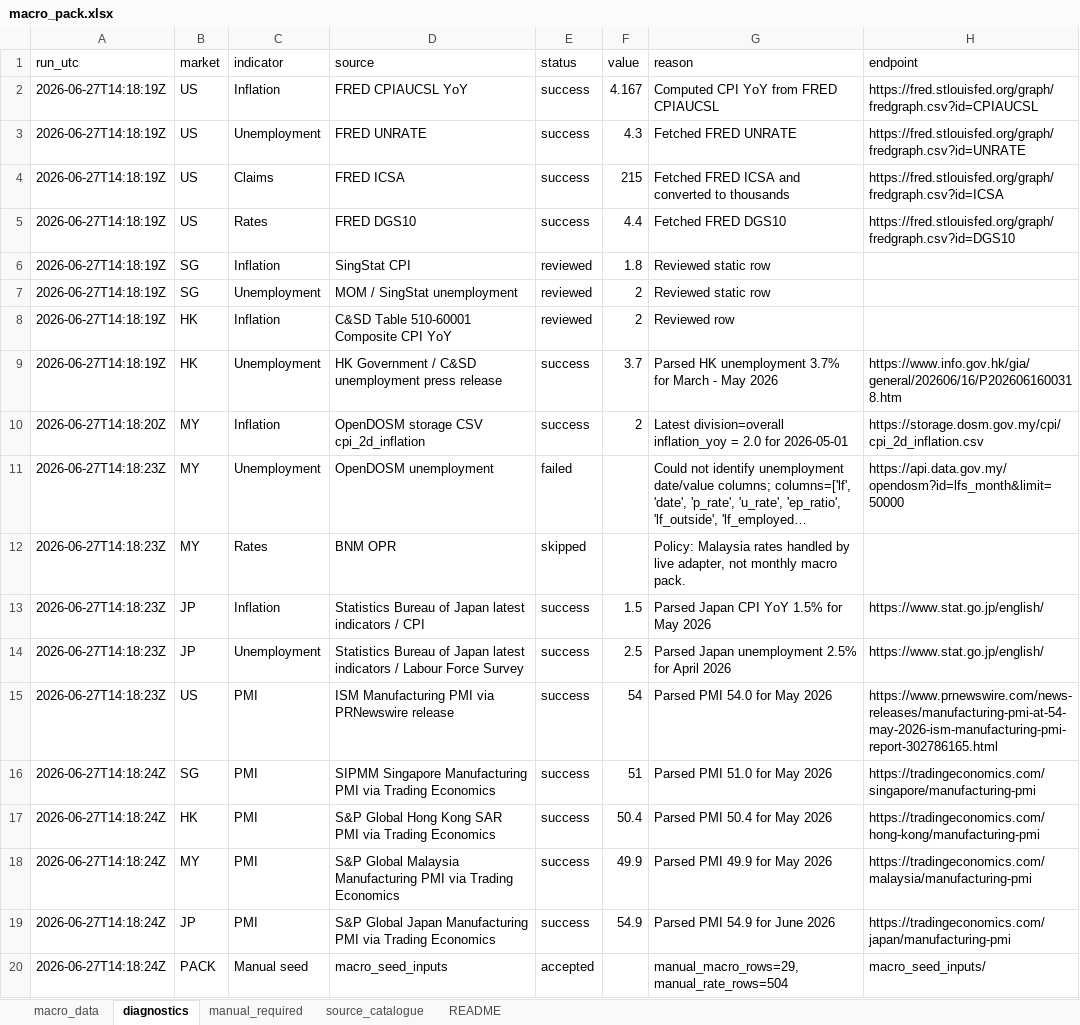
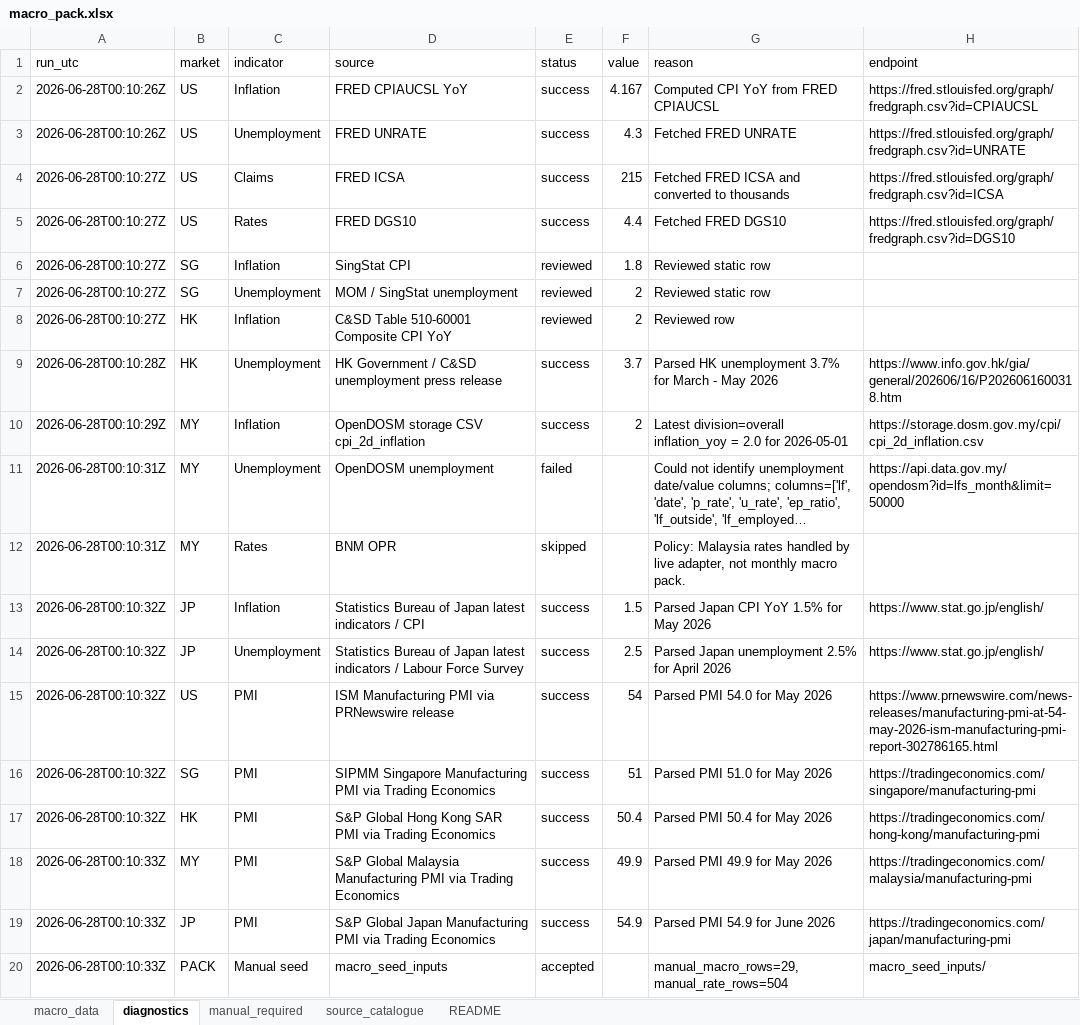
Before and after one commit to phankf-star/sg-tactical-wealth-allocator, an Excel workbook: macro_pack_latest/macro_pack.xlsx, sheet diagnostics, drawn as a sheet; long unchanged cells end in …; values as stored, in another font and other column widths than the file's, no borders; the diff names each change by its address in the sheet, - before the commit and + after, or states it on an @@ line.

```diff
--- a/macro_pack_latest/macro_pack.xlsx (sheet diagnostics)
+++ b/macro_pack_latest/macro_pack.xlsx (sheet diagnostics)
-A2:A3 (run_utc): 2026-06-27T14:18:19Z
+A2:A3 (run_utc): 2026-06-28T00:10:26Z
-A4:A8 (run_utc): 2026-06-27T14:18:19Z
+A4:A8 (run_utc): 2026-06-28T00:10:27Z
-A9 (run_utc): 2026-06-27T14:18:19Z
+A9 (run_utc): 2026-06-28T00:10:28Z
-A10 (run_utc): 2026-06-27T14:18:20Z
+A10 (run_utc): 2026-06-28T00:10:29Z
-A11:A12 (run_utc): 2026-06-27T14:18:23Z
+A11:A12 (run_utc): 2026-06-28T00:10:31Z
-A13:A15 (run_utc): 2026-06-27T14:18:23Z
+A13:A15 (run_utc): 2026-06-28T00:10:32Z
-A16:A17 (run_utc): 2026-06-27T14:18:24Z
+A16:A17 (run_utc): 2026-06-28T00:10:32Z
-A18:A20 (run_utc): 2026-06-27T14:18:24Z
+A18:A20 (run_utc): 2026-06-28T00:10:33Z
```
Also changed, not shown: sheet README, sheet manual_required, 6 other files.
